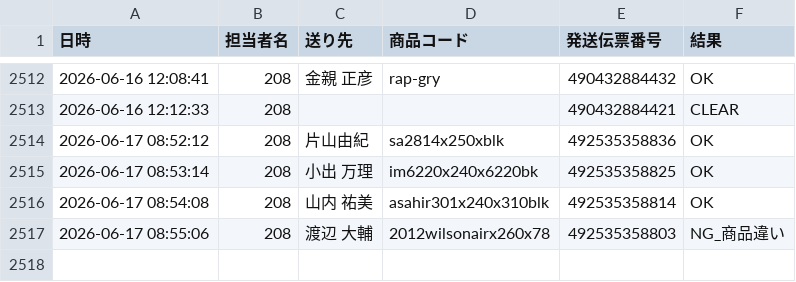
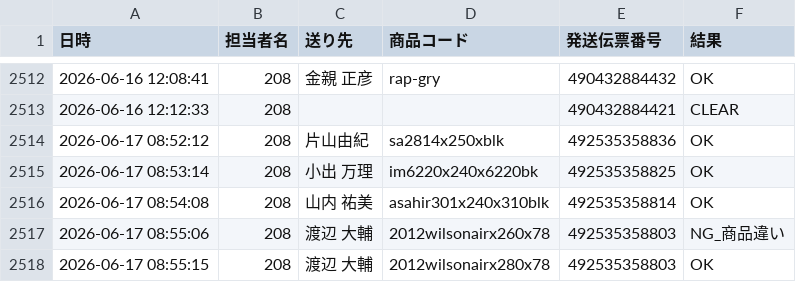
Before and after one commit to hirono-s1015/picking-app, a CSV file: logs/log_2026_06_208.csv, drawn as a sheet; only a part is shown, gaps mark what is left out.

Commit message:
[log] 492535358803 OK

```diff
--- a/logs/log_2026_06_208.csv
+++ b/logs/log_2026_06_208.csv
@@ -2517 +2517,2 @@
 2026-06-17 08:55:06,208,渡辺 大輔,2012wilsonairx260x78,492535358803,NG_商品違い
+2026-06-17 08:55:15,208,渡辺 大輔,2012wilsonairx280x78,492535358803,OK
```
